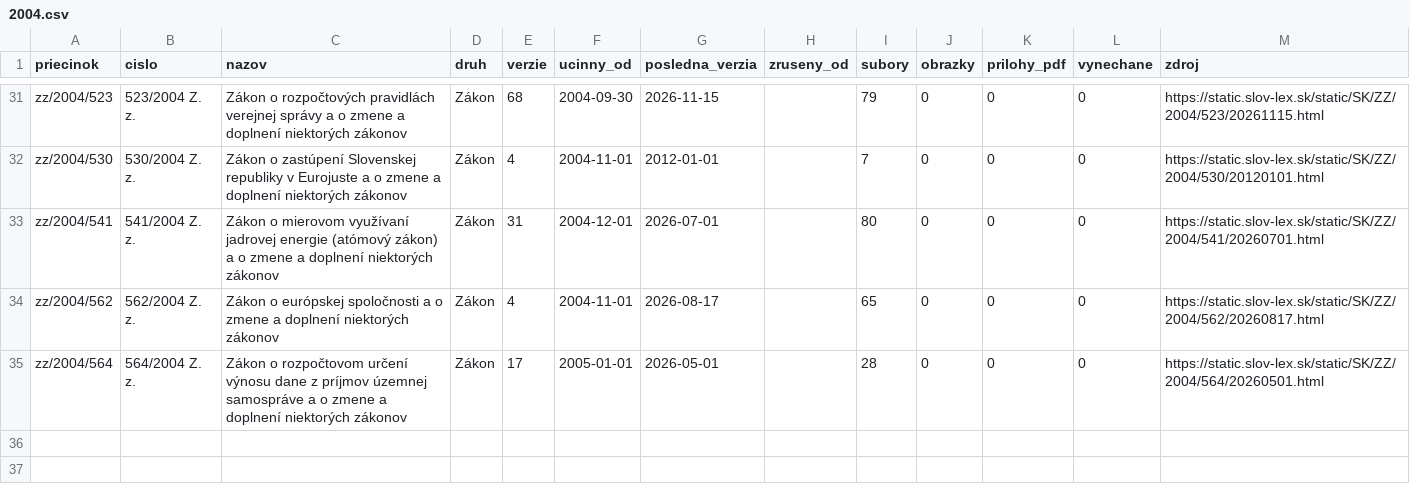
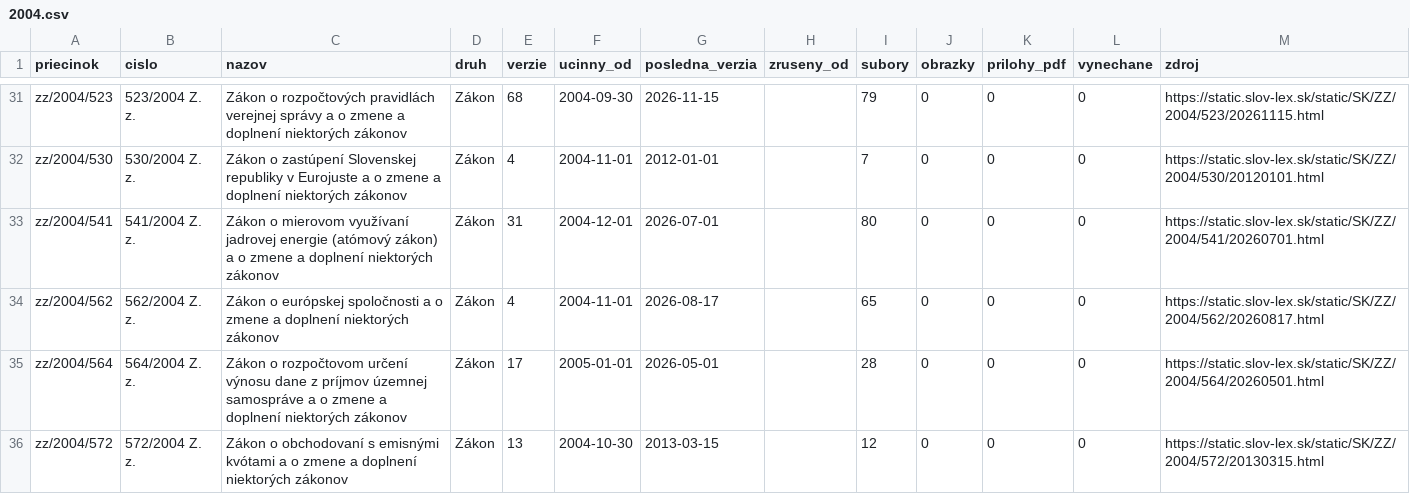
Before and after one commit to lexifina/slovakia-law, a CSV file: data/historia/2004.csv, drawn as a sheet; only a part is shown, gaps mark what is left out; the diff names each change by its address in the sheet, - before the commit and + after, or states it on an @@ line.

Commit message:
História predpisov: ďalšie časové verzie 1 účinných predpisov (12 commitov)
Appended the other dated versions of 1 acts held since 2026-11-02 as their current version
(12 commits), data retrieved 2026-11-16: for each act every version Slov-Lex keeps, oldest first,
so its last commit is its newest text. These commits come after the version held before; each carries
the day it took effect (In-force), and readers take the newest commit whose In-force is on or before
the day asked (tools/ku_dnu.py does). Versions before the held one say so in a Backfill: trailer.
data/historia/<year>.csv lists the acts.

In-force: 2013-03-15
Kind: documentation

```diff
--- a/data/historia/2004.csv
+++ b/data/historia/2004.csv
+row 36: zz/2004/572 | 572/2004 Z. z. | Zákon o obchodovaní s emisnými kvótami a o zmene a doplnení niektorých zákonov | Zákon | 13 | 2004-10-30 | 2013-03-15 |  | 12 | 0 | 0 | 0 | https://static.slov-lex.sk/static/SK/ZZ/2004/572/20130315.html
```
